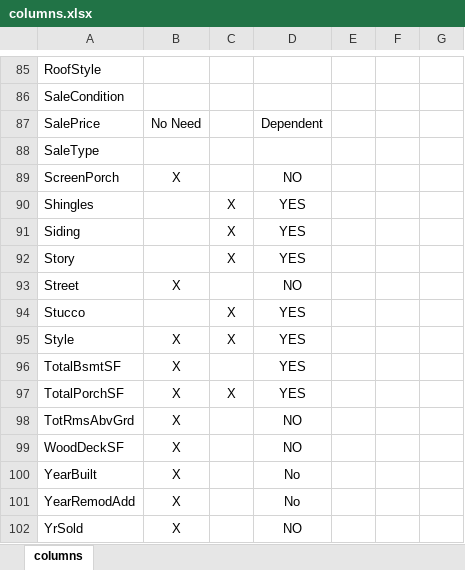
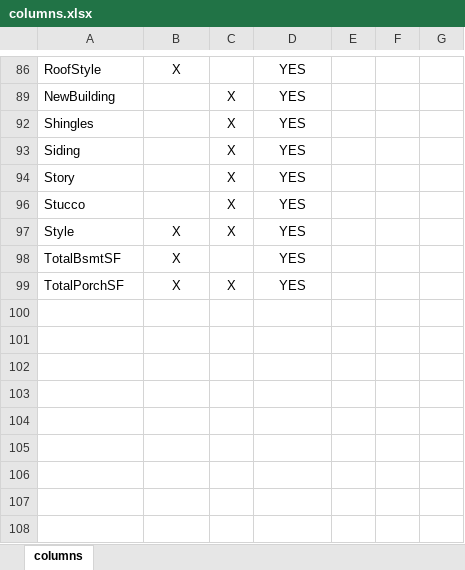
Before and after one commit to kazimanil/House_Prices, an Excel workbook: columns.xlsx, sheet columns, drawn as a sheet; only a part is shown, gaps mark what is left out; values as stored, in another font and other column widths than the file's, no borders; removed rows and columns are numbered as before the commit, all else as after; the diff covers the shown part only; the diff names each change by its address in the sheet, - before the commit and + after, or states it on an @@ line.

```diff
--- a/columns.xlsx (sheet columns)
+++ b/columns.xlsx (sheet columns)
-B86: (empty)
+B86: X
-D86: (empty)
+D86: YES
-row 86: SaleCondition
@@ row 87 hidden: SalePrice | No Need |  | Dependent @@
-row 88: SaleType
@@ row 89 hidden: ScreenPorch | X |  | NO @@
+row 89: NewBuilding |  | X | YES
@@ row 93 hidden: Street | X |  | NO @@
@@ row 98 hidden: TotRmsAbvGrd | X |  | NO @@
@@ row 99 hidden: WoodDeckSF | X |  | NO @@
@@ row 100 hidden: YearBuilt | X |  | No @@
@@ row 101 hidden: YearRemodAdd | X |  | No @@
@@ row 102 hidden: YrSold | X |  | NO @@
```
Also changed, not shown: 1 added row, 19 removed rows, 29 hidden or unhidden rows and 14 edited cells elsewhere in this sheet, hidden cells, 3 other files.
